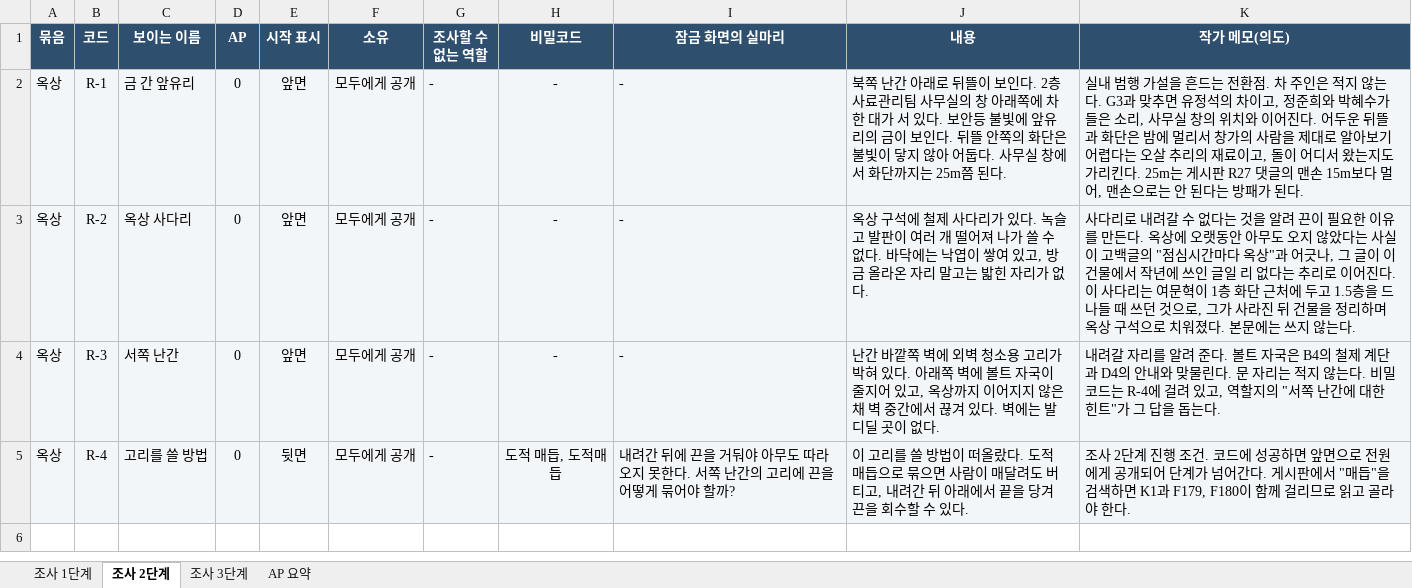
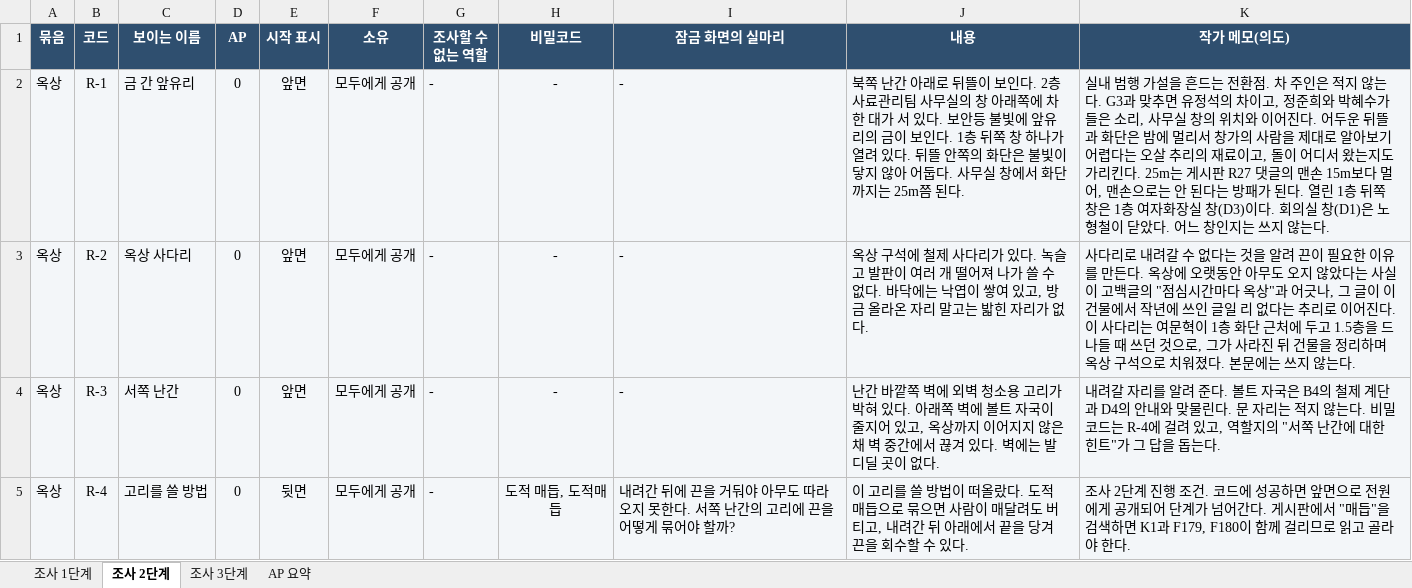
Before and after one commit to pshan0120/murdex-works, an Excel workbook: #나를_좋아하는_사람에게/단서_정리.xlsx, sheet 조사 2단계, drawn as a sheet; values as stored, in another font and other column widths than the file's, no borders; the diff names each change by its address in the sheet, - before the commit and + after, or states it on an @@ line.

```diff
--- a/#나를_좋아하는_사람에게/단서_정리.xlsx (sheet 조사 2단계)
+++ b/#나를_좋아하는_사람에게/단서_정리.xlsx (sheet 조사 2단계)
-J2 (내용): …보인다. 뒤뜰 안…
+J2 (내용): …보인다. 1층 뒤쪽 창 하나가 열려 있다. 뒤뜰 안…
-K2 (작가 메모(의도)): …된다.
+K2 (작가 메모(의도)): …된다. 열린 1층 뒤쪽 창은 1층 여자화장실 창(D3)이다. 회의실 창(D1)은 노형철이 닫았다. 어느 창인지는 쓰지 않는다.
```
Also changed, not shown: sheet 조사 3단계, sheet 조사 1단계, sheet AP 요약, #나를_좋아하는_사람에게/타임라인_한눈에_v2.xlsx, 27 other files.
